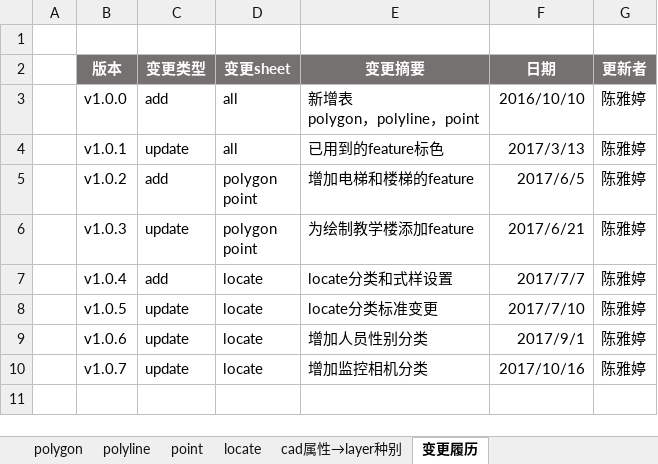
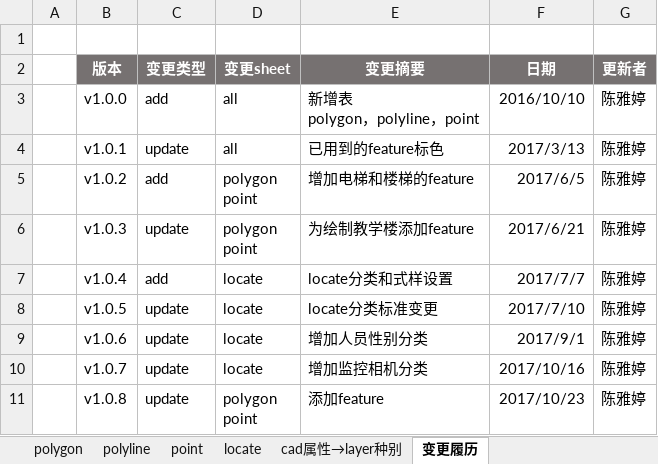
Before and after one commit to cytggit/Map-openlayers, an Excel workbook: Document/Featrue list and styles.xlsx, sheet 变更履历, drawn as a sheet; values as stored, in another font and other column widths than the file's, no borders; ↵ is a line break in a cell; the diff names each change by its address in the sheet, - before the commit and + after, or states it on an @@ line.

```diff
--- a/Document/Featrue list and styles.xlsx (sheet 变更履历)
+++ b/Document/Featrue list and styles.xlsx (sheet 变更履历)
+row 11:  | v1.0.8 | update | polygon ↵ point | 添加feature | 2017/10/23 | 陈雅婷
```
Also changed, not shown: sheet point, sheet polygon, 4 other files.
